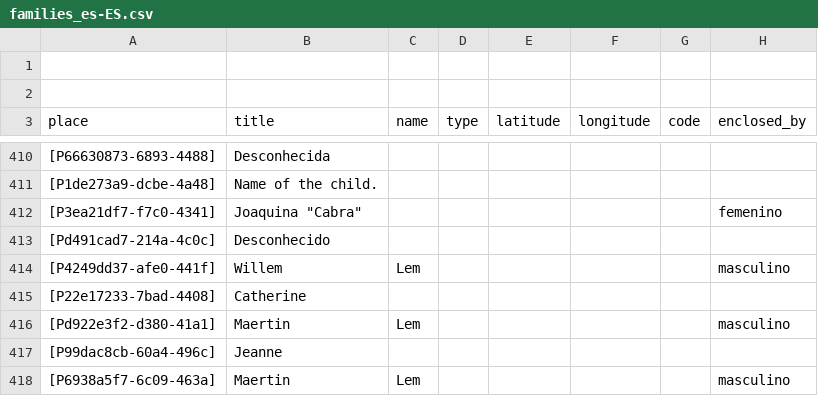
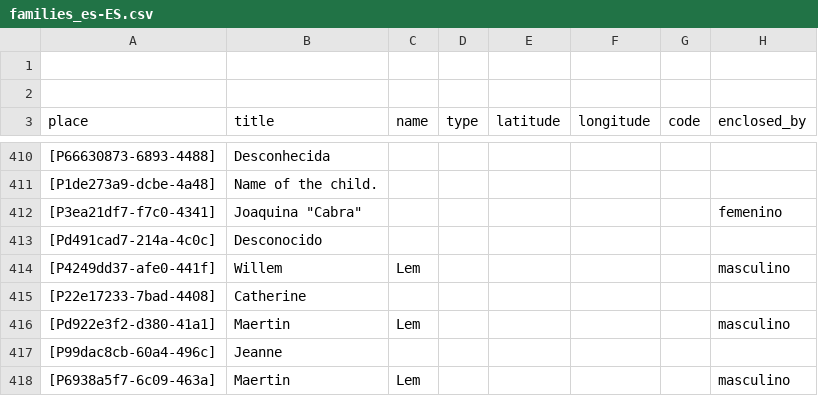
Before and after one commit to historytracers/historytracers, a CSV file: csv/families_es-ES.csv, drawn as a sheet; only a part is shown, gaps mark what is left out; the diff names each change by its address in the sheet, - before the commit and + after, or states it on an @@ line.

```diff
--- a/csv/families_es-ES.csv
+++ b/csv/families_es-ES.csv
-B413 (title): Desconhecido
+B413 (title): Desconocido
```
Also changed, not shown: csv/3ea21df7-f7c0-4341-bd2a-9ebbf8bb2228_es-ES.csv, 4 other files.
